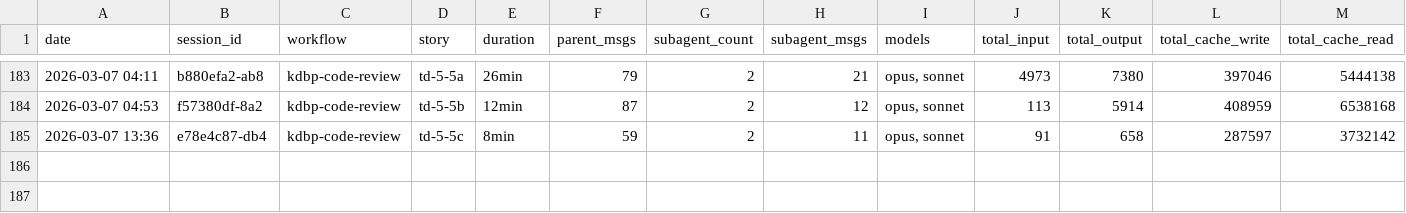
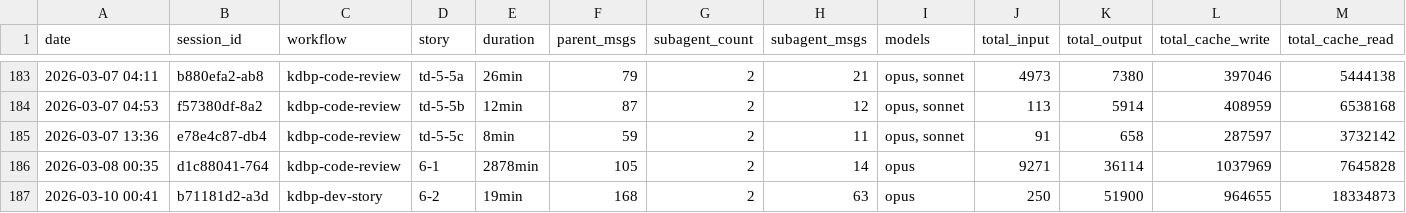
Before and after one commit to Brownbull/archie, a CSV file: docs/sprint-artifacts/workflow-costs.csv, drawn as a sheet; only a part is shown, gaps mark what is left out; rows hold the shown columns only; the diff names each change by its address in the sheet, - before the commit and + after, or states it on an @@ line.

```diff
--- a/docs/sprint-artifacts/workflow-costs.csv
+++ b/docs/sprint-artifacts/workflow-costs.csv
+row 186: 2026-03-08 00:35 | d1c88041-764 | kdbp-code-review | 6-1 | 2878min | 105 | 2 | 14 | opus | 9271 | 36114 | 1037969 | 7645828
+row 187: 2026-03-10 00:41 | b71181d2-a3d | kdbp-dev-story | 6-2 | 19min | 168 | 2 | 63 | opus | 250 | 51900 | 964655 | 18334873
```
Also changed, not shown: docs/cost-tracking/session-costs.csv, 9 other files.
